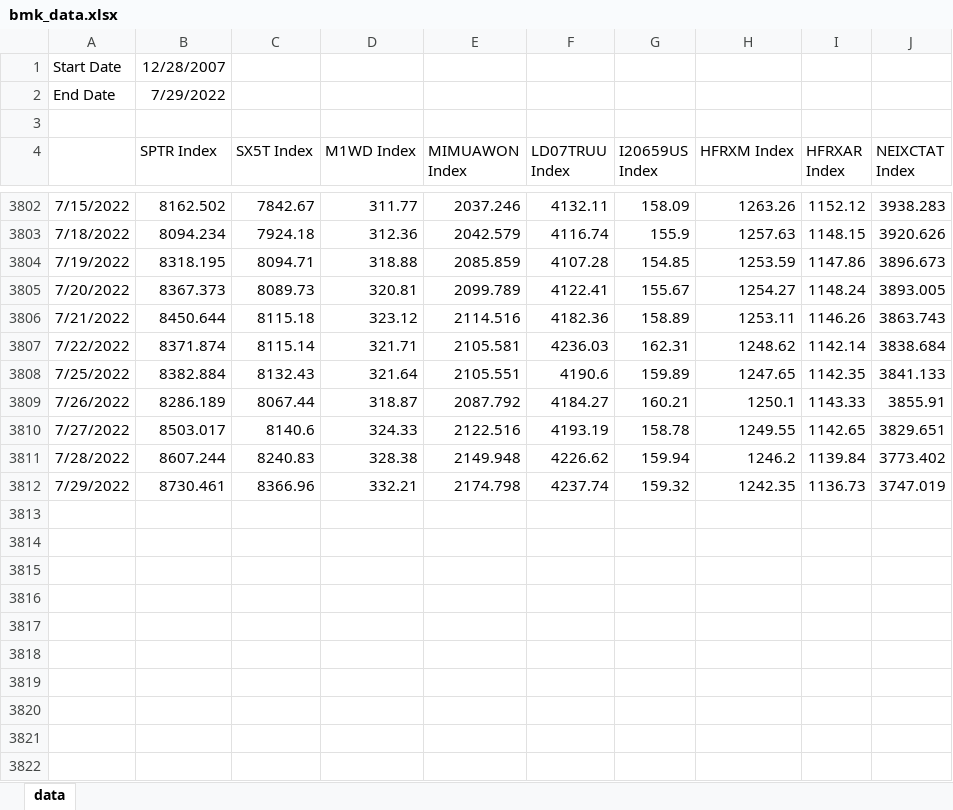
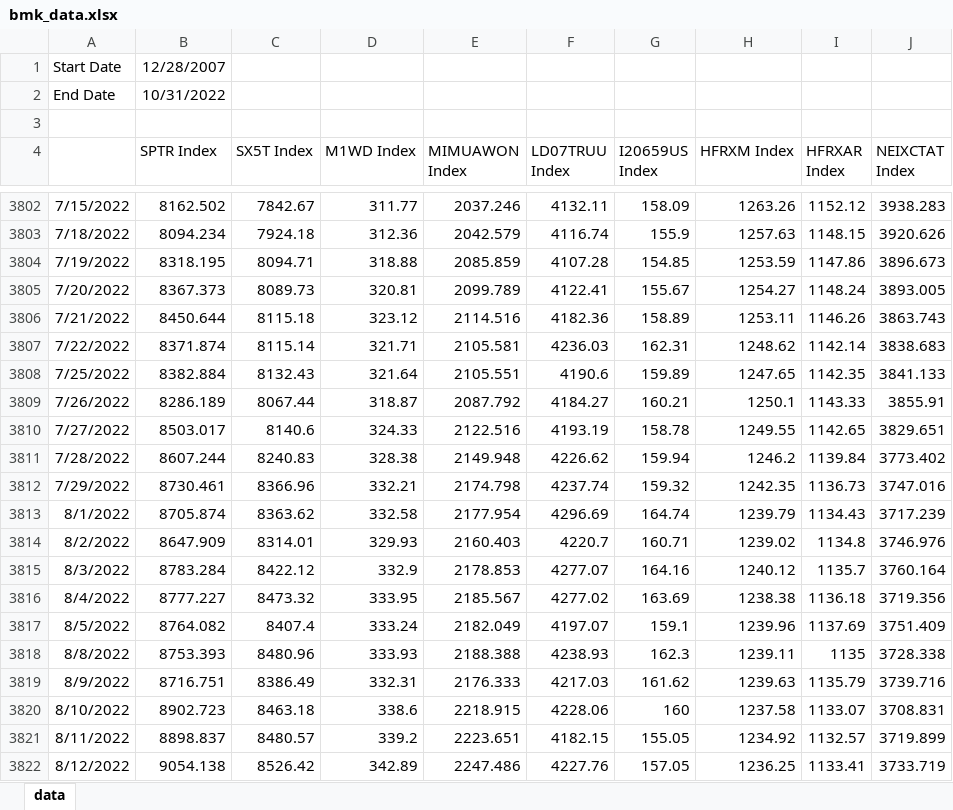
Before and after one commit to pforjoeUPS/RMP, an Excel workbook: EquityHedging/data/update_data/bmk_data.xlsx, sheet data, drawn as a sheet; only a part is shown, gaps mark what is left out; values as stored, in another font and other column widths than the file's, no borders; the diff covers the shown part only; the diff names each change by its address in the sheet, - before the commit and + after, or states it on an @@ line.

Commit message:
update update_data folder to Oct-22

```diff
--- a/EquityHedging/data/update_data/bmk_data.xlsx (sheet data)
+++ b/EquityHedging/data/update_data/bmk_data.xlsx (sheet data)
-B2 (SPTR Index): 7/29/2022
+B2 (SPTR Index): 10/31/2022
-J3807 (NEIXCTAT Index): 3838.684
+J3807 (NEIXCTAT Index): 3838.683
-J3812 (NEIXCTAT Index): 3747.019
+J3812 (NEIXCTAT Index): 3747.016
+row 3813: 8/1/2022 | 8705.874 | 8363.62 | 332.58 | 2177.954 | 4296.69 | 164.74 | 1239.79 | 1134.43 | 3717.239
+row 3814: 8/2/2022 | 8647.909 | 8314.01 | 329.93 | 2160.403 | 4220.7 | 160.71 | 1239.02 | 1134.8 | 3746.976
+row 3815: 8/3/2022 | 8783.284 | 8422.12 | 332.9 | 2178.853 | 4277.07 | 164.16 | 1240.12 | 1135.7 | 3760.164
+row 3816: 8/4/2022 | 8777.227 | 8473.32 | 333.95 | 2185.567 | 4277.02 | 163.69 | 1238.38 | 1136.18 | 3719.356
+row 3817: 8/5/2022 | 8764.082 | 8407.4 | 333.24 | 2182.049 | 4197.07 | 159.1 | 1239.96 | 1137.69 | 3751.409
+row 3818: 8/8/2022 | 8753.393 | 8480.96 | 333.93 | 2188.388 | 4238.93 | 162.3 | 1239.11 | 1135 | 3728.338
+row 3819: 8/9/2022 | 8716.751 | 8386.49 | 332.31 | 2176.333 | 4217.03 | 161.62 | 1239.63 | 1135.79 | 3739.716
+row 3820: 8/10/2022 | 8902.723 | 8463.18 | 338.6 | 2218.915 | 4228.06 | 160 | 1237.58 | 1133.07 | 3708.831
+row 3821: 8/11/2022 | 8898.837 | 8480.57 | 339.2 | 2223.651 | 4182.15 | 155.05 | 1234.92 | 1132.57 | 3719.899
+row 3822: 8/12/2022 | 9054.138 | 8526.42 | 342.89 | 2247.486 | 4227.76 | 157.05 | 1236.25 | 1133.41 | 3733.719
```
Also changed, not shown: 58 added rows, 2 removed rows and 58 edited cells elsewhere in this sheet, 1 other file.
